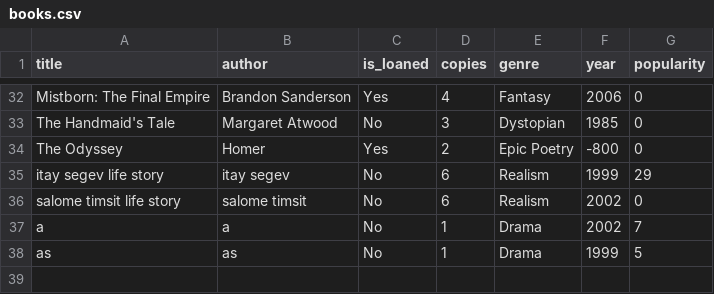
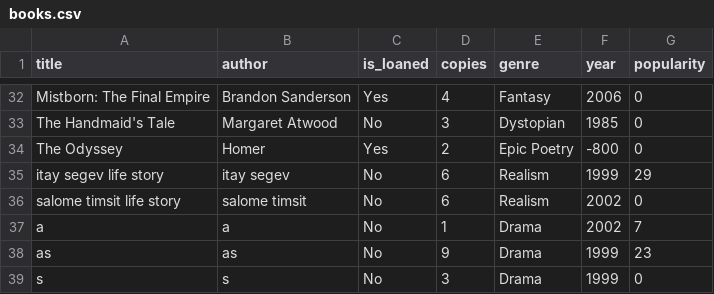
Before and after one commit to salometimsit/Library-Managment-OOP, a CSV file: src/main_lib/Excel_Tables/books.csv, drawn as a sheet; only a part is shown, gaps mark what is left out.

```diff
--- a/src/main_lib/Excel_Tables/books.csv
+++ b/src/main_lib/Excel_Tables/books.csv
@@ -37,2 +37,3 @@ salome timsit life story,salome timsit,No,6,Realism,2002,0
 a,a,No,1,Drama,2002,7
-as,as,No,1,Drama,1999,5
+as,as,No,9,Drama,1999,23
+s,s,No,3,Drama,1999,0
```
Also changed, not shown: src/main_lib/Excel_Tables/available_books.csv, src/main_lib/Excel_Tables/not_available_books.csv, 2 other files.
